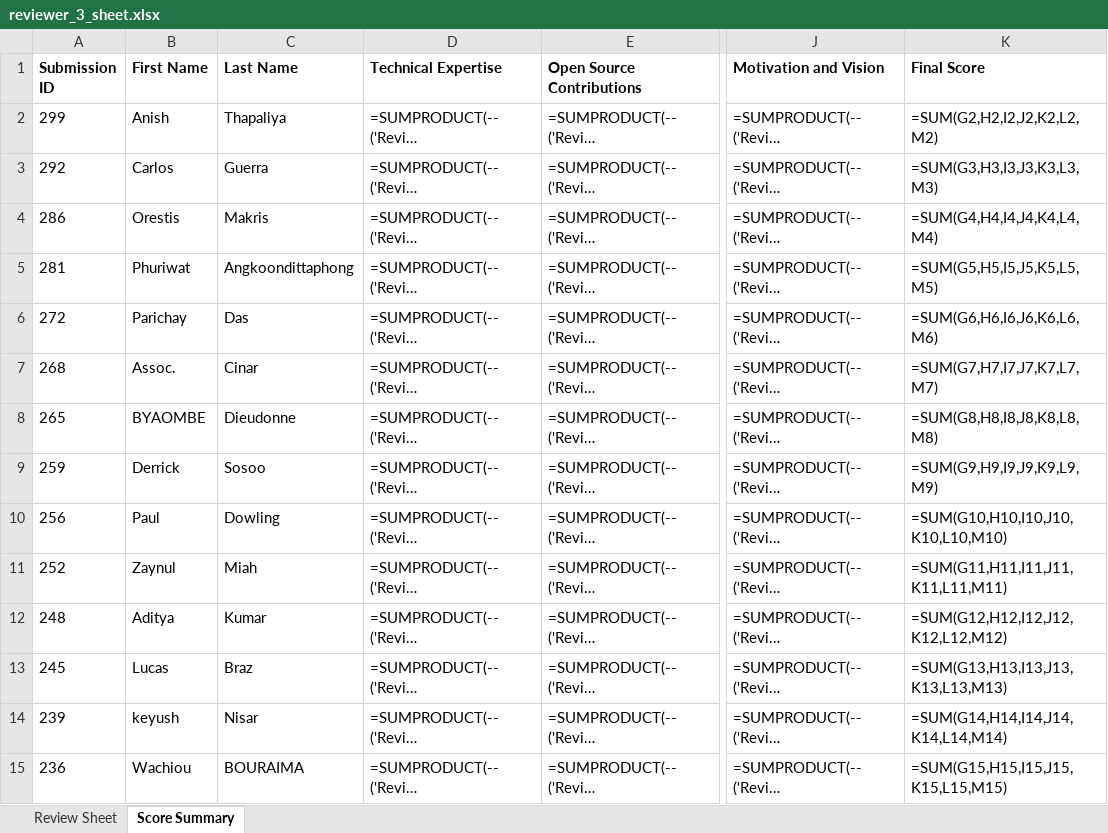
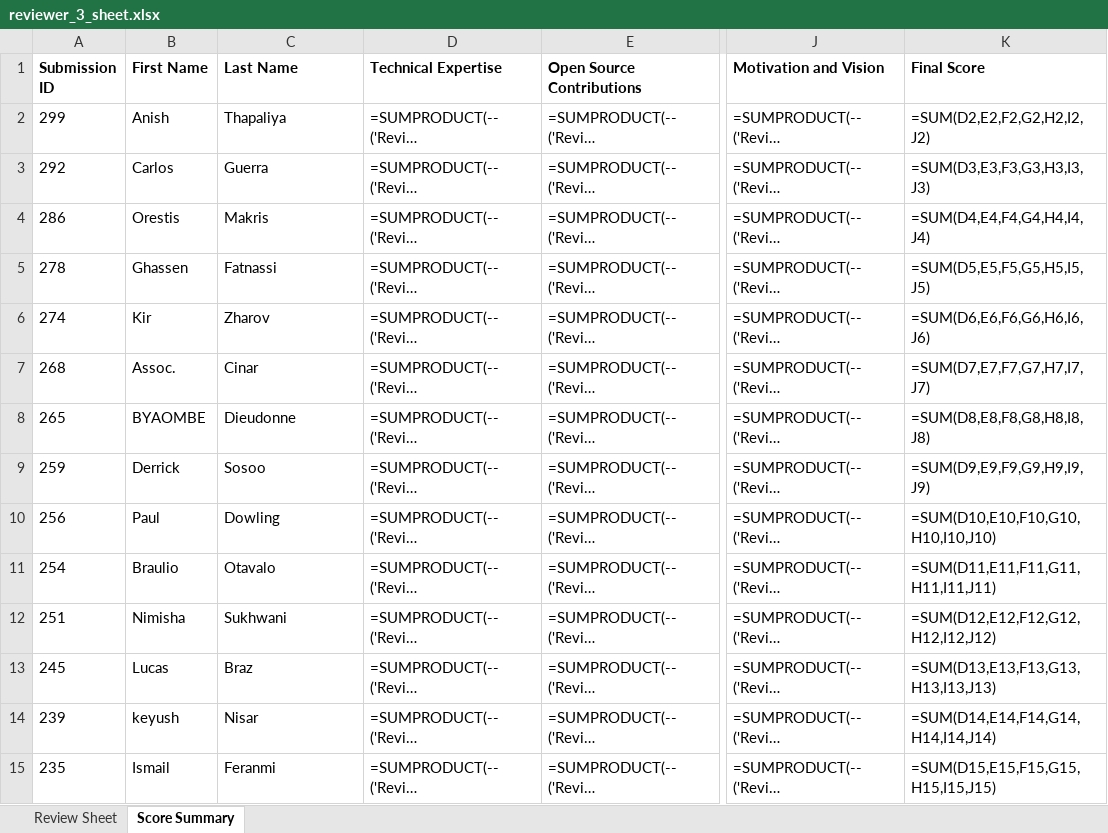
Before and after one commit to pytorch-fdn/ambassador-program, an Excel workbook: ambassador/reviewer_sheets_excel/reviewer_3_sheet.xlsx, sheet Score Summary, drawn as a sheet; only a part is shown, gaps mark what is left out; long unchanged cells end in …; values as stored, in another font and other column widths than the file's, no borders; formulas without a stored value are shown as written; the diff covers the shown part only; the diff names each change by its address in the sheet, - before the commit and + after, or states it on an @@ line.

```diff
--- a/ambassador/reviewer_sheets_excel/reviewer_3_sheet.xlsx (sheet Score Summary)
+++ b/ambassador/reviewer_sheets_excel/reviewer_3_sheet.xlsx (sheet Score Summary)
-K2 (Final Score): =SUM(G2,H2,I2,J2,K2,L2,M2)
+K2 (Final Score): =SUM(D2,E2,F2,G2,H2,I2,J2)
-K3 (Final Score): =SUM(G3,H3,I3,J3,K3,L3,M3)
+K3 (Final Score): =SUM(D3,E3,F3,G3,H3,I3,J3)
-K4 (Final Score): =SUM(G4,H4,I4,J4,K4,L4,M4)
+K4 (Final Score): =SUM(D4,E4,F4,G4,H4,I4,J4)
-A5 (Submission ID): 281
+A5 (Submission ID): 278
-B5 (First Name): Phuriwat
+B5 (First Name): Ghassen
-C5 (Last Name): Angkoondittaphong
+C5 (Last Name): Fatnassi
-K5 (Final Score): =SUM(G5,H5,I5,J5,K5,L5,M5)
+K5 (Final Score): =SUM(D5,E5,F5,G5,H5,I5,J5)
-A6 (Submission ID): 272
+A6 (Submission ID): 274
-B6 (First Name): Parichay
+B6 (First Name): Kir
-C6 (Last Name): Das
+C6 (Last Name): Zharov
-K6 (Final Score): =SUM(G6,H6,I6,J6,K6,L6,M6)
+K6 (Final Score): =SUM(D6,E6,F6,G6,H6,I6,J6)
-K7 (Final Score): =SUM(G7,H7,I7,J7,K7,L7,M7)
+K7 (Final Score): =SUM(D7,E7,F7,G7,H7,I7,J7)
-K8 (Final Score): =SUM(G8,H8,I8,J8,K8,L8,M8)
+K8 (Final Score): =SUM(D8,E8,F8,G8,H8,I8,J8)
-K9 (Final Score): =SUM(G9,H9,I9,J9,K9,L9,M9)
+K9 (Final Score): =SUM(D9,E9,F9,G9,H9,I9,J9)
-K10 (Final Score): =SUM(G10,H10,I10,J10,K10,L10,M10)
+K10 (Final Score): =SUM(D10,E10,F10,G10,H10,I10,J10)
-A11 (Submission ID): 252
+A11 (Submission ID): 254
-B11 (First Name): Zaynul
+B11 (First Name): Braulio
-C11 (Last Name): Miah
+C11 (Last Name): Otavalo
-K11 (Final Score): =SUM(G11,H11,I11,J11,K11,L11,M11)
+K11 (Final Score): =SUM(D11,E11,F11,G11,H11,I11,J11)
-A12 (Submission ID): 248
+A12 (Submission ID): 251
-B12 (First Name): Aditya
+B12 (First Name): Nimisha
-C12 (Last Name): Kumar
+C12 (Last Name): Sukhwani
-K12 (Final Score): =SUM(G12,H12,I12,J12,K12,L12,M12)
+K12 (Final Score): =SUM(D12,E12,F12,G12,H12,I12,J12)
-K13 (Final Score): =SUM(G13,H13,I13,J13,K13,L13,M13)
+K13 (Final Score): =SUM(D13,E13,F13,G13,H13,I13,J13)
-K14 (Final Score): =SUM(G14,H14,I14,J14,K14,L14,M14)
+K14 (Final Score): =SUM(D14,E14,F14,G14,H14,I14,J14)
-A15 (Submission ID): 236
+A15 (Submission ID): 235
-B15 (First Name): Wachiou
+B15 (First Name): Ismail
-C15 (Last Name): BOURAIMA
+C15 (Last Name): Feranmi
-K15 (Final Score): =SUM(G15,H15,I15,J15,K15,L15,M15)
+K15 (Final Score): =SUM(D15,E15,F15,G15,H15,I15,J15)
```
Also changed, not shown: 4 added rows, 4 removed rows and 185 edited cells elsewhere in this sheet, sheet Review Sheet, ambassador/reviewer_sheets_excel/reviewer_1_sheet.xlsx, ambassador/reviewer_sheets_excel/reviewer_2_sheet.xlsx, 4 other files.
